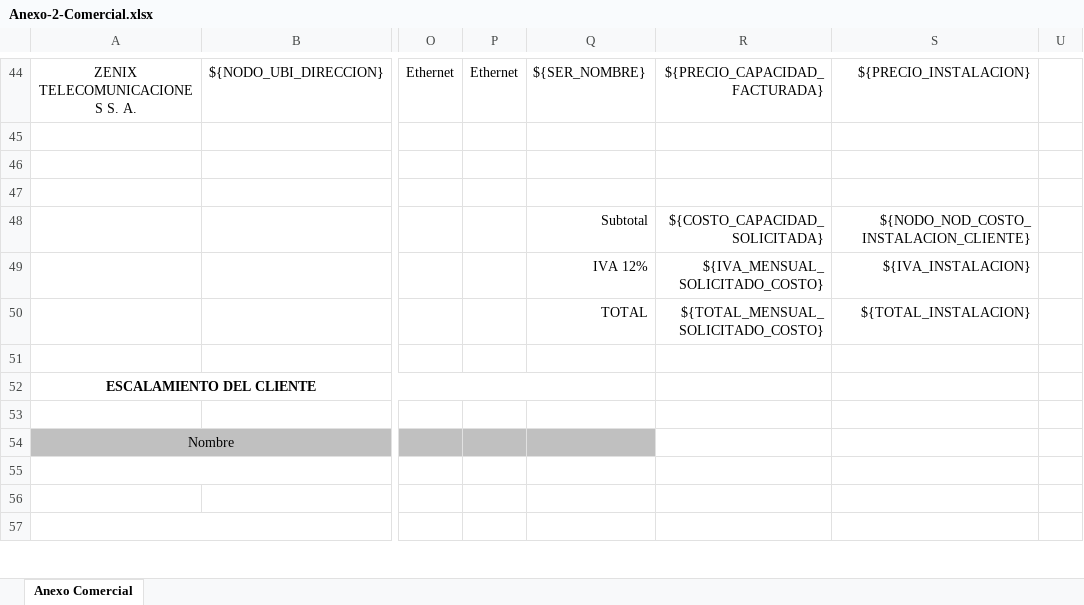
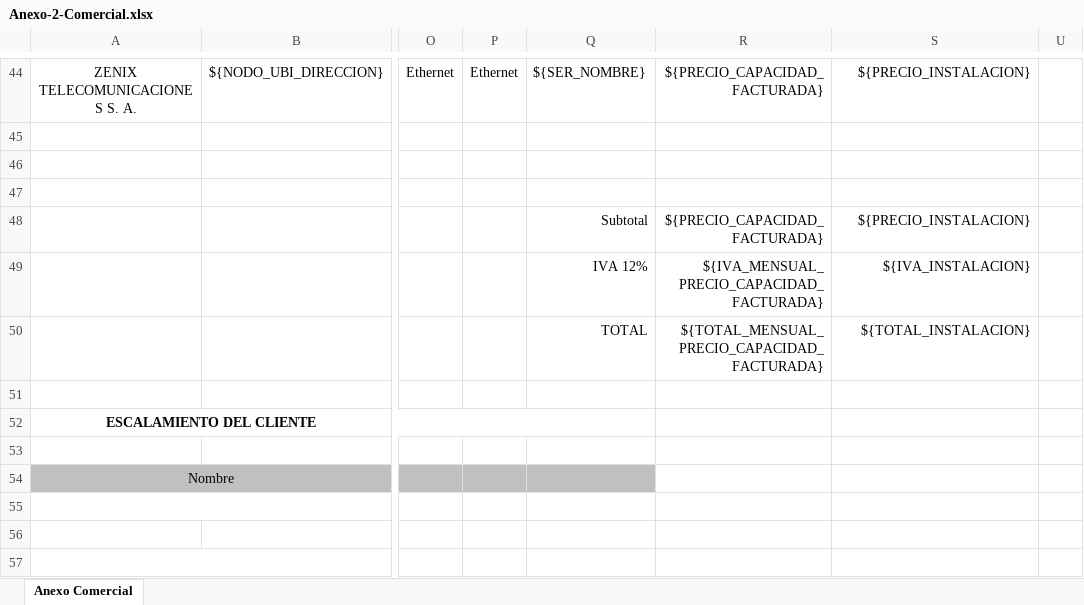
Before and after one commit to jybaro/ValueFlow, an Excel workbook: public/uploads/Anexo-2-Comercial.xlsx, sheet Anexo Comercial, drawn as a sheet; only a part is shown, gaps mark what is left out; values as stored, in another font and other column widths than the file's, no borders; the diff names each change by its address in the sheet, - before the commit and + after, or states it on an @@ line.

```diff
--- a/public/uploads/Anexo-2-Comercial.xlsx (sheet Anexo Comercial)
+++ b/public/uploads/Anexo-2-Comercial.xlsx (sheet Anexo Comercial)
-R48: ${COSTO_CAPACIDAD_SOLICITADA}
+R48: ${PRECIO_CAPACIDAD_FACTURADA}
-S48: ${NODO_NOD_COSTO_INSTALACION_CLIENTE}
+S48: ${PRECIO_INSTALACION}
-R49: ${IVA_MENSUAL_SOLICITADO_COSTO}
+R49: ${IVA_MENSUAL_PRECIO_CAPACIDAD_FACTURADA}
-R50: ${TOTAL_MENSUAL_SOLICITADO_COSTO}
+R50: ${TOTAL_MENSUAL_PRECIO_CAPACIDAD_FACTURADA}
```
Also changed, not shown: 1 other file.
